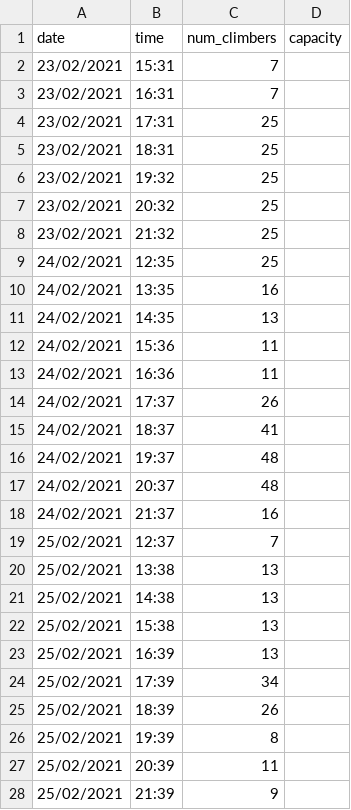
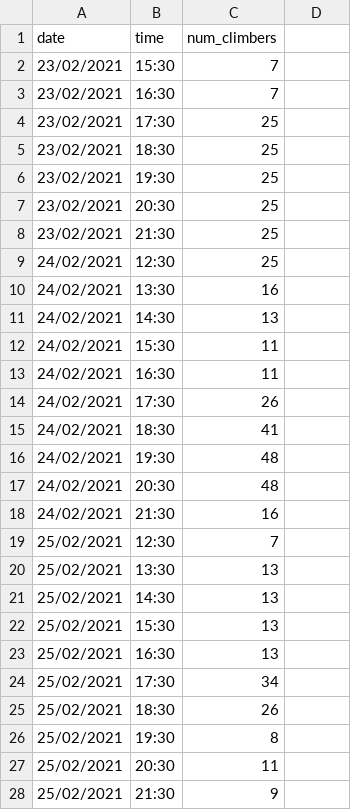
Before and after one commit to charlesmanuel/catproject, a CSV file: metrorock-newburyport.csv, drawn as a sheet; only a part is shown; the diff covers the shown part only.

```diff
--- a/metrorock-newburyport.csv
+++ b/metrorock-newburyport.csv
@@ -1,28 +1,28 @@
-date,time,num_climbers,capacity
-23/02/2021,15:31,7
-23/02/2021,16:31,7
-23/02/2021,17:31,25
-23/02/2021,18:31,25
-23/02/2021,19:32,25
-23/02/2021,20:32,25
-23/02/2021,21:32,25
-24/02/2021,12:35,25
-24/02/2021,13:35,16
-24/02/2021,14:35,13
-24/02/2021,15:36,11
-24/02/2021,16:36,11
-24/02/2021,17:37,26
-24/02/2021,18:37,41
-24/02/2021,19:37,48
-24/02/2021,20:37,48
-24/02/2021,21:37,16
-25/02/2021,12:37,7
-25/02/2021,13:38,13
-25/02/2021,14:38,13
-25/02/2021,15:38,13
-25/02/2021,16:39,13
-25/02/2021,17:39,34
-25/02/2021,18:39,26
-25/02/2021,19:39,8
-25/02/2021,20:39,11
-25/02/2021,21:39,9
+date,time,num_climbers
+23/02/2021,15:30,7
+23/02/2021,16:30,7
+23/02/2021,17:30,25
+23/02/2021,18:30,25
+23/02/2021,19:30,25
+23/02/2021,20:30,25
+23/02/2021,21:30,25
+24/02/2021,12:30,25
+24/02/2021,13:30,16
+24/02/2021,14:30,13
+24/02/2021,15:30,11
+24/02/2021,16:30,11
+24/02/2021,17:30,26
+24/02/2021,18:30,41
+24/02/2021,19:30,48
+24/02/2021,20:30,48
+24/02/2021,21:30,16
+25/02/2021,12:30,7
+25/02/2021,13:30,13
+25/02/2021,14:30,13
+25/02/2021,15:30,13
+25/02/2021,16:30,13
+25/02/2021,17:30,34
+25/02/2021,18:30,26
+25/02/2021,19:30,8
+25/02/2021,20:30,11
+25/02/2021,21:30,9
```
Also changed, not shown: 18 edited cells elsewhere in this file, metrorock-everett.csv, metrorock-littleton.csv.
